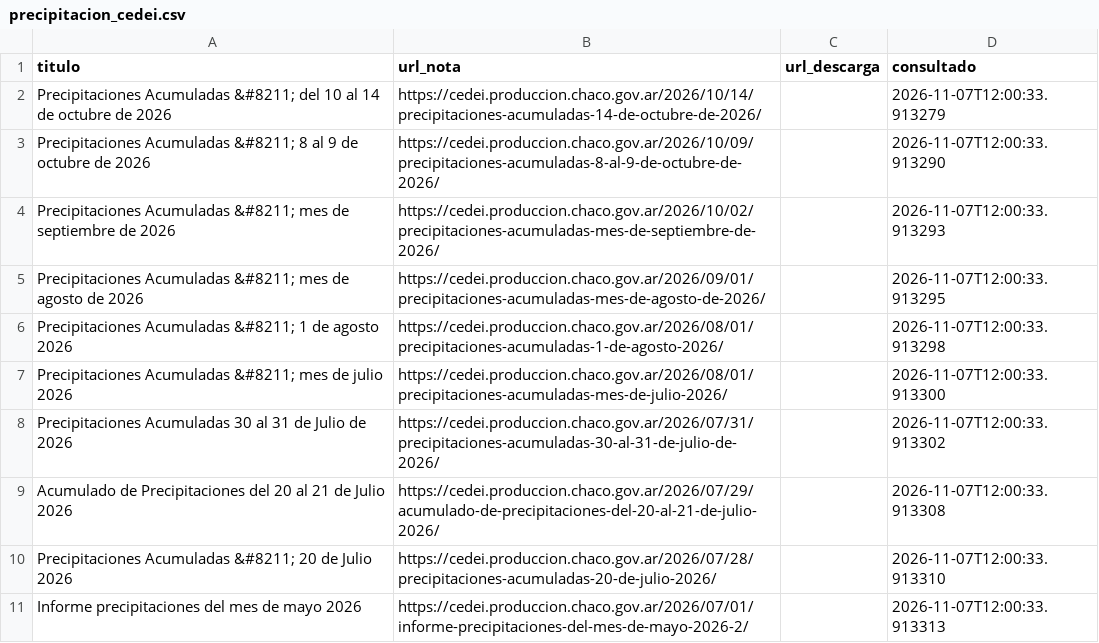
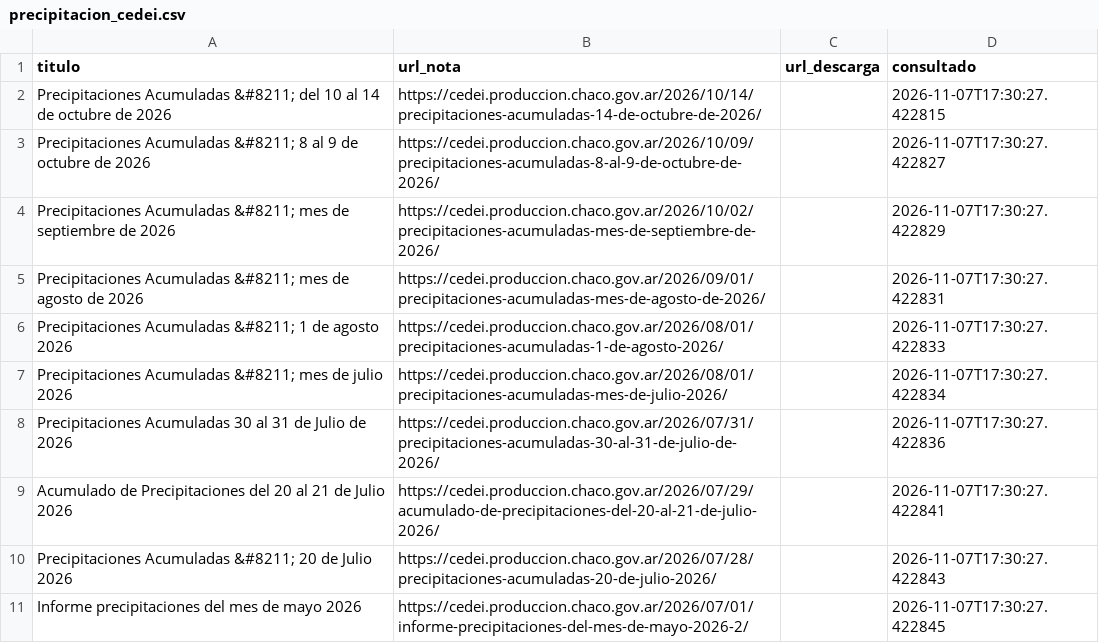
Before and after one commit to mariaelena30/cuencas-bot, a CSV file: precipitacion_cedei.csv, drawn as a sheet.

```diff
--- a/precipitacion_cedei.csv
+++ b/precipitacion_cedei.csv
@@ -1,11 +1,11 @@
 titulo,url_nota,url_descarga,consultado
-Precipitaciones Acumuladas &#8211; del 10 al 14 de octubre de 2026,https://cedei.produccion.chaco.gov.ar/2026/10/14/precipitaciones-acumuladas-14-de-octubre-de-2026/,,2026-11-07T12:00:33.913279
-Precipitaciones Acumuladas &#8211; 8 al 9 de octubre de 2026,https://cedei.produccion.chaco.gov.ar/2026/10/09/precipitaciones-acumuladas-8-al-9-de-octubre-de-2026/,,2026-11-07T12:00:33.913290
-Precipitaciones Acumuladas &#8211; mes de septiembre de 2026,https://cedei.produccion.chaco.gov.ar/2026/10/02/precipitaciones-acumuladas-mes-de-septiembre-de-2026/,,2026-11-07T12:00:33.913293
-Precipitaciones Acumuladas &#8211; mes de agosto de 2026,https://cedei.produccion.chaco.gov.ar/2026/09/01/precipitaciones-acumuladas-mes-de-agosto-de-2026/,,2026-11-07T12:00:33.913295
-Precipitaciones Acumuladas &#8211; 1 de agosto 2026,https://cedei.produccion.chaco.gov.ar/2026/08/01/precipitaciones-acumuladas-1-de-agosto-2026/,,2026-11-07T12:00:33.913298
-Precipitaciones Acumuladas &#8211; mes de julio 2026,https://cedei.produccion.chaco.gov.ar/2026/08/01/precipitaciones-acumuladas-mes-de-julio-2026/,,2026-11-07T12:00:33.913300
-Precipitaciones Acumuladas 30 al 31 de Julio de 2026,https://cedei.produccion.chaco.gov.ar/2026/07/31/precipitaciones-acumuladas-30-al-31-de-julio-de-2026/,,2026-11-07T12:00:33.913302
-Acumulado de Precipitaciones del 20 al 21 de Julio 2026,https://cedei.produccion.chaco.gov.ar/2026/07/29/acumulado-de-precipitaciones-del-20-al-21-de-julio-2026/,,2026-11-07T12:00:33.913308
-Precipitaciones Acumuladas &#8211; 20 de Julio 2026,https://cedei.produccion.chaco.gov.ar/2026/07/28/precipitaciones-acumuladas-20-de-julio-2026/,,2026-11-07T12:00:33.913310
-Informe precipitaciones del mes de mayo 2026,https://cedei.produccion.chaco.gov.ar/2026/07/01/informe-precipitaciones-del-mes-de-mayo-2026-2/,,2026-11-07T12:00:33.913313
+Precipitaciones Acumuladas &#8211; del 10 al 14 de octubre de 2026,https://cedei.produccion.chaco.gov.ar/2026/10/14/precipitaciones-acumuladas-14-de-octubre-de-2026/,,2026-11-07T17:30:27.422815
+Precipitaciones Acumuladas &#8211; 8 al 9 de octubre de 2026,https://cedei.produccion.chaco.gov.ar/2026/10/09/precipitaciones-acumuladas-8-al-9-de-octubre-de-2026/,,2026-11-07T17:30:27.422827
+Precipitaciones Acumuladas &#8211; mes de septiembre de 2026,https://cedei.produccion.chaco.gov.ar/2026/10/02/precipitaciones-acumuladas-mes-de-septiembre-de-2026/,,2026-11-07T17:30:27.422829
+Precipitaciones Acumuladas &#8211; mes de agosto de 2026,https://cedei.produccion.chaco.gov.ar/2026/09/01/precipitaciones-acumuladas-mes-de-agosto-de-2026/,,2026-11-07T17:30:27.422831
+Precipitaciones Acumuladas &#8211; 1 de agosto 2026,https://cedei.produccion.chaco.gov.ar/2026/08/01/precipitaciones-acumuladas-1-de-agosto-2026/,,2026-11-07T17:30:27.422833
+Precipitaciones Acumuladas &#8211; mes de julio 2026,https://cedei.produccion.chaco.gov.ar/2026/08/01/precipitaciones-acumuladas-mes-de-julio-2026/,,2026-11-07T17:30:27.422834
+Precipitaciones Acumuladas 30 al 31 de Julio de 2026,https://cedei.produccion.chaco.gov.ar/2026/07/31/precipitaciones-acumuladas-30-al-31-de-julio-de-2026/,,2026-11-07T17:30:27.422836
+Acumulado de Precipitaciones del 20 al 21 de Julio 2026,https://cedei.produccion.chaco.gov.ar/2026/07/29/acumulado-de-precipitaciones-del-20-al-21-de-julio-2026/,,2026-11-07T17:30:27.422841
+Precipitaciones Acumuladas &#8211; 20 de Julio 2026,https://cedei.produccion.chaco.gov.ar/2026/07/28/precipitaciones-acumuladas-20-de-julio-2026/,,2026-11-07T17:30:27.422843
+Informe precipitaciones del mes de mayo 2026,https://cedei.produccion.chaco.gov.ar/2026/07/01/informe-precipitaciones-del-mes-de-mayo-2026-2/,,2026-11-07T17:30:27.422845
```
Also changed, not shown: 1 other file.
